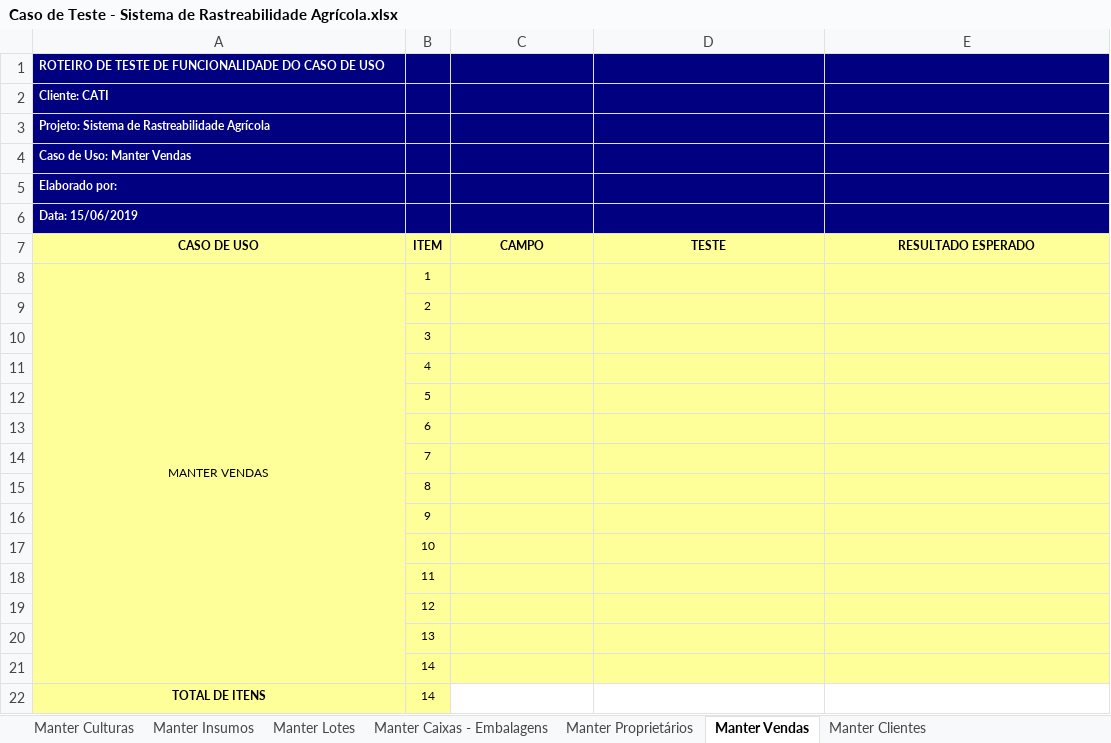
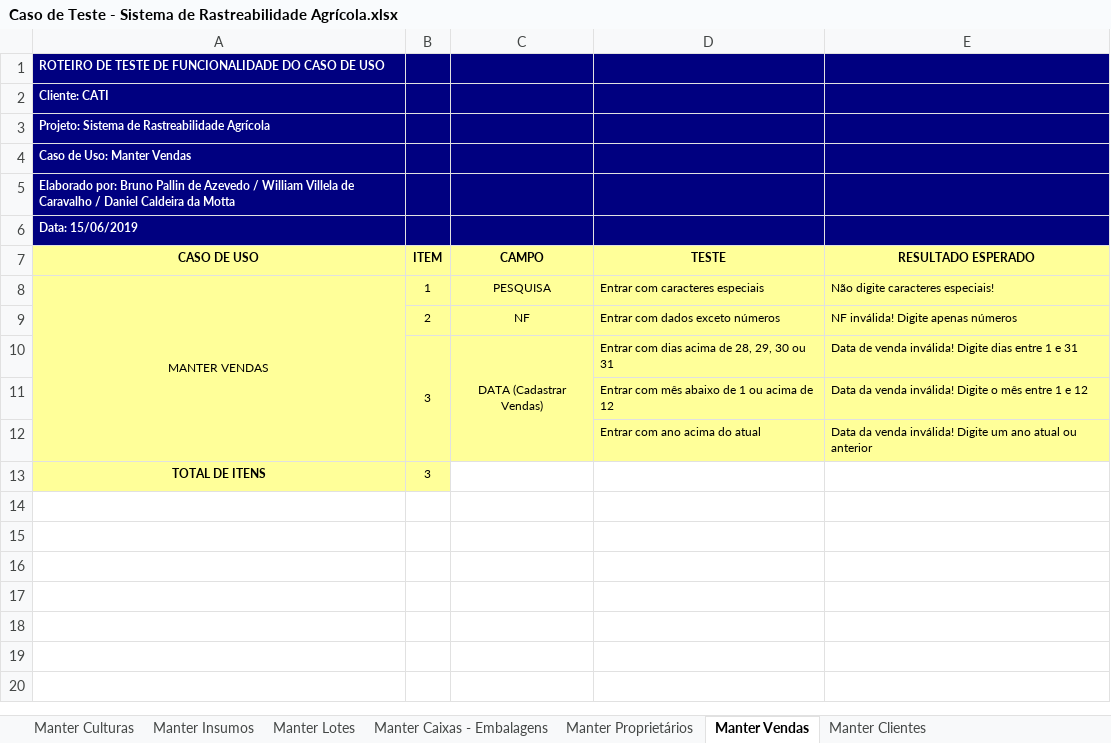
Before and after one commit to william-carvalho12/Rastreabilidade_Produtor_Agricola, an Excel workbook: Caso de Teste - Sistema de Rastreabilidade Agrícola.xlsx, sheet Manter Vendas, drawn as a sheet; values as stored, in another font and other column widths than the file's, no borders; removed rows and columns are numbered as before the commit, all else as after; the diff names each change by its address in the sheet, - before the commit and + after, or states it on an @@ line.

Commit message:
CASO DE TESTE COMPLETO

```diff
--- a/Caso de Teste - Sistema de Rastreabilidade Agrícola.xlsx (sheet Manter Vendas)
+++ b/Caso de Teste - Sistema de Rastreabilidade Agrícola.xlsx (sheet Manter Vendas)
-A5 (CASO DE USO): Elaborado por:
+A5 (CASO DE USO): Elaborado por: Bruno Pallin de Azevedo / William Villela de Caravalho / Daniel Caldeira da Motta
-C8 (CAMPO): (empty)
+C8 (CAMPO): PESQUISA
-D8 (TESTE): (empty)
+D8 (TESTE): Entrar com caracteres especiais
-E8 (RESULTADO ESPERADO): (empty)
+E8 (RESULTADO ESPERADO): Não digite caracteres especiais!
-row 9:  | 2
-row 10:  | 3
-row 11:  | 4
-row 12:  | 5
-row 13:  | 6
-row 14:  | 7
-row 15:  | 8
-row 16:  | 9
-row 17:  | 10
-row 18:  | 11
-row 19:  | 12
-row 20:  | 13
-row 21:  | 14
+row 9:  | 2 | NF | Entrar com dados exceto números | NF inválida! Digite apenas números
+row 10:  | 3 | DATA (Cadastrar Vendas) | Entrar com dias acima de 28, 29, 30 ou 31 | Data de venda inválida! Digite dias entre 1 e 31
+row 11:  |  |  | Entrar com mês abaixo de 1 ou acima de 12 | Data da venda inválida! Digite o mês entre 1 e 12
+row 12:  |  |  | Entrar com ano acima do atual | Data da venda inválida! Digite um ano atual ou anterior
-B13 (ITEM): 14
+B13 (ITEM): 3
```
Also changed, not shown: sheet Manter Proprietários, sheet Manter Insumos, sheet Manter Clientes, sheet Manter Caixas - Embalagens, sheet Manter Lotes, sheet Manter Culturas.
